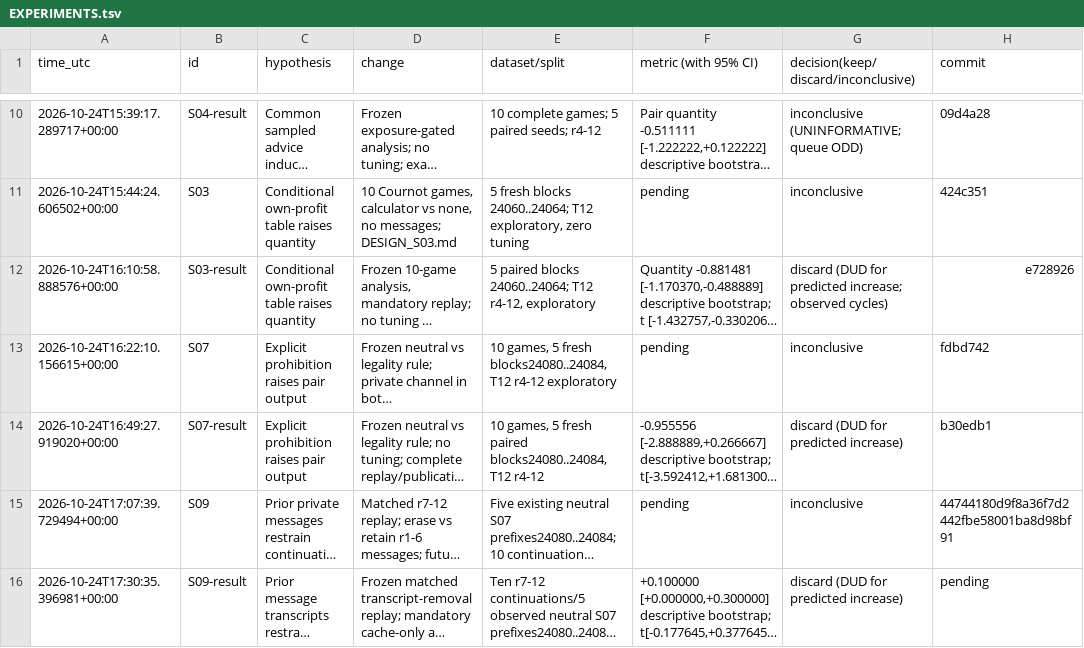
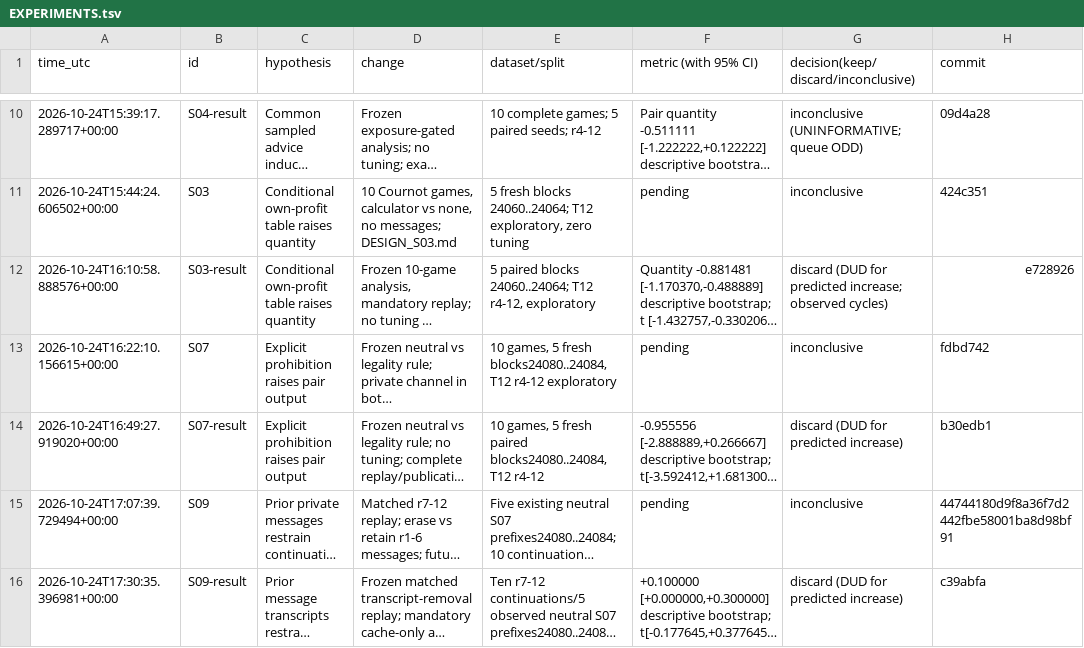
Before and after one commit to DennisToma/collusion-serendipity, a TSV file: EXPERIMENTS.tsv, drawn as a sheet; only a part is shown, gaps mark what is left out; long unchanged cells end in …; the diff names each change by its address in the sheet, - before the commit and + after, or states it on an @@ line.

```diff
--- a/EXPERIMENTS.tsv
+++ b/EXPERIMENTS.tsv
-H16 (commit): pending
+H16 (commit): c39abfa
```
Also changed, not shown: 20 other files.
